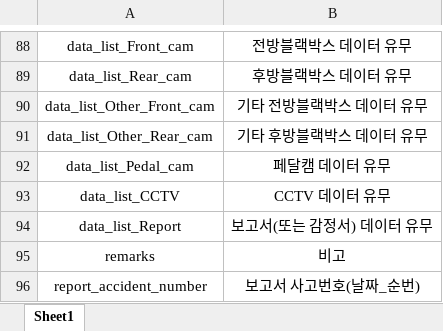
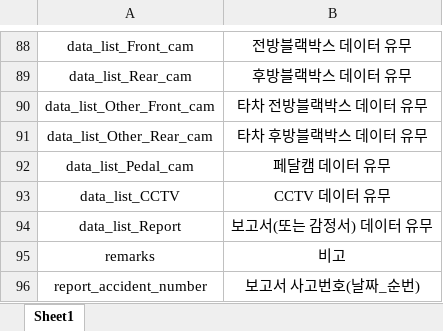
Before and after one commit to swkim9255/AVAT, an Excel workbook: investigator/assets/AVAT 데이터 명세서.xlsx, sheet Sheet1, drawn as a sheet; only a part is shown, gaps mark what is left out; values as stored, in another font and other column widths than the file's, no borders; the diff names each change by its address in the sheet, - before the commit and + after, or states it on an @@ line.

```diff
--- a/investigator/assets/AVAT 데이터 명세서.xlsx (sheet Sheet1)
+++ b/investigator/assets/AVAT 데이터 명세서.xlsx (sheet Sheet1)
-B90: 기타 전방블랙박스 데이터 유무
+B90: 타차 전방블랙박스 데이터 유무
-B91: 기타 후방블랙박스 데이터 유무
+B91: 타차 후방블랙박스 데이터 유무
```
